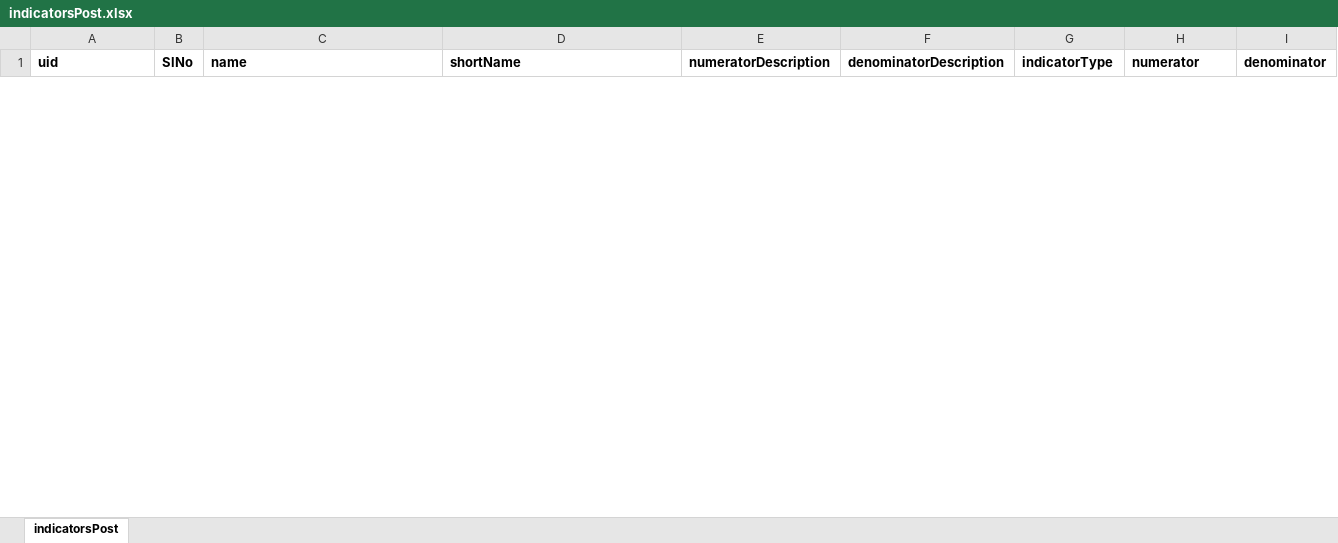
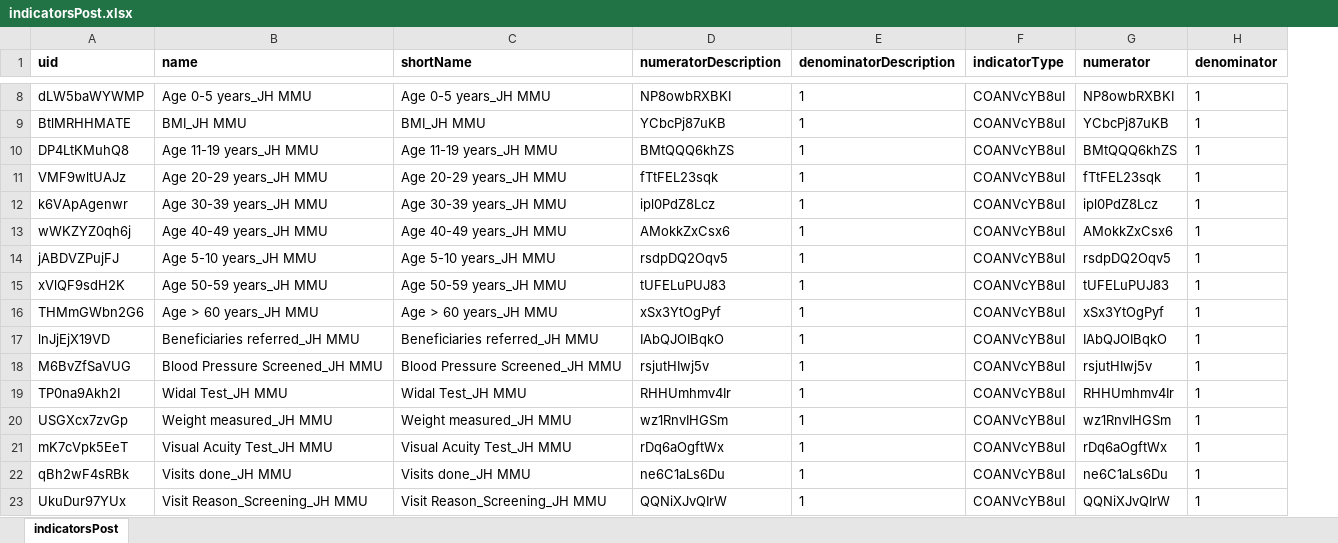
Before and after one commit to hispindia/Apps-Development, an Excel workbook: sample-format/indicatorsPost.xlsx, sheet indicatorsPost, drawn as a sheet; only a part is shown, gaps mark what is left out; values as stored, in another font and other column widths than the file's, no borders; conditional formats not drawn; removed rows and columns are numbered as before the commit, all else as after; the diff covers the shown part only; the diff names each change by its address in the sheet, - before the commit and + after, or states it on an @@ line.

```diff
--- a/sample-format/indicatorsPost.xlsx (sheet indicatorsPost)
+++ b/sample-format/indicatorsPost.xlsx (sheet indicatorsPost)
-column B (SlNo), empty
+row 8: dLW5baWYWMP | Age 0-5 years_JH MMU | Age 0-5 years_JH MMU | NP8owbRXBKI | 1 | COANVcYB8uI | NP8owbRXBKI | 1
+row 9: BtlMRHHMATE | BMI_JH MMU | BMI_JH MMU | YCbcPj87uKB | 1 | COANVcYB8uI | YCbcPj87uKB | 1
+row 10: DP4LtKMuhQ8 | Age 11-19 years_JH MMU | Age 11-19 years_JH MMU | BMtQQQ6khZS | 1 | COANVcYB8uI | BMtQQQ6khZS | 1
+row 11: VMF9wltUAJz | Age 20-29 years_JH MMU | Age 20-29 years_JH MMU | fTtFEL23sqk | 1 | COANVcYB8uI | fTtFEL23sqk | 1
+row 12: k6VApAgenwr | Age 30-39 years_JH MMU | Age 30-39 years_JH MMU | ipl0PdZ8Lcz | 1 | COANVcYB8uI | ipl0PdZ8Lcz | 1
+row 13: wWKZYZ0qh6j | Age 40-49 years_JH MMU | Age 40-49 years_JH MMU | AMokkZxCsx6 | 1 | COANVcYB8uI | AMokkZxCsx6 | 1
+row 14: jABDVZPujFJ | Age 5-10 years_JH MMU | Age 5-10 years_JH MMU | rsdpDQ2Oqv5 | 1 | COANVcYB8uI | rsdpDQ2Oqv5 | 1
+row 15: xVlQF9sdH2K | Age 50-59 years_JH MMU | Age 50-59 years_JH MMU | tUFELuPUJ83 | 1 | COANVcYB8uI | tUFELuPUJ83 | 1
+row 16: THMmGWbn2G6 | Age > 60 years_JH MMU | Age > 60 years_JH MMU | xSx3YtOgPyf | 1 | COANVcYB8uI | xSx3YtOgPyf | 1
+row 17: lnJjEjX19VD | Beneficiaries referred_JH MMU | Beneficiaries referred_JH MMU | IAbQJOIBqkO | 1 | COANVcYB8uI | IAbQJOIBqkO | 1
+row 18: M6BvZfSaVUG | Blood Pressure Screened_JH MMU | Blood Pressure Screened_JH MMU | rsjutHIwj5v | 1 | COANVcYB8uI | rsjutHIwj5v | 1
+row 19: TP0na9Akh2I | Widal Test_JH MMU | Widal Test_JH MMU | RHHUmhmv4Ir | 1 | COANVcYB8uI | RHHUmhmv4Ir | 1
+row 20: USGXcx7zvGp | Weight measured_JH MMU | Weight measured_JH MMU | wz1RnvIHGSm | 1 | COANVcYB8uI | wz1RnvIHGSm | 1
+row 21: mK7cVpk5EeT | Visual Acuity Test_JH MMU | Visual Acuity Test_JH MMU | rDq6aOgftWx | 1 | COANVcYB8uI | rDq6aOgftWx | 1
+row 22: qBh2wF4sRBk | Visits done_JH MMU | Visits done_JH MMU | ne6C1aLs6Du | 1 | COANVcYB8uI | ne6C1aLs6Du | 1
+row 23: UkuDur97YUx | Visit Reason_Screening_JH MMU | Visit Reason_Screening_JH MMU | QQNiXJvQIrW | 1 | COANVcYB8uI | QQNiXJvQIrW | 1
```
Also changed, not shown: 80 added rows and 9 removed rows elsewhere in this sheet, sample-format/deCategoryOptionSharingPost.xlsx, 5 other files.
